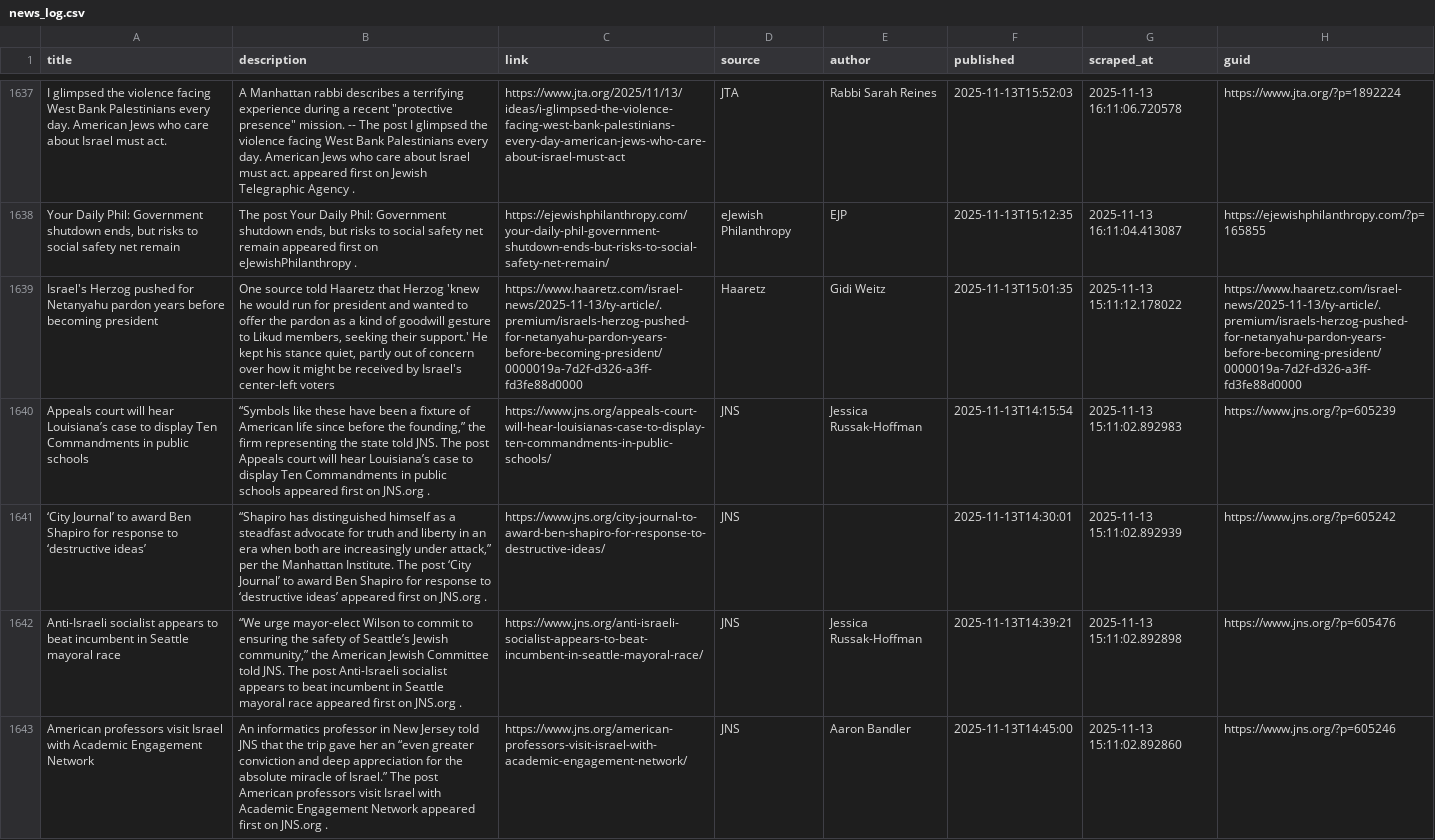
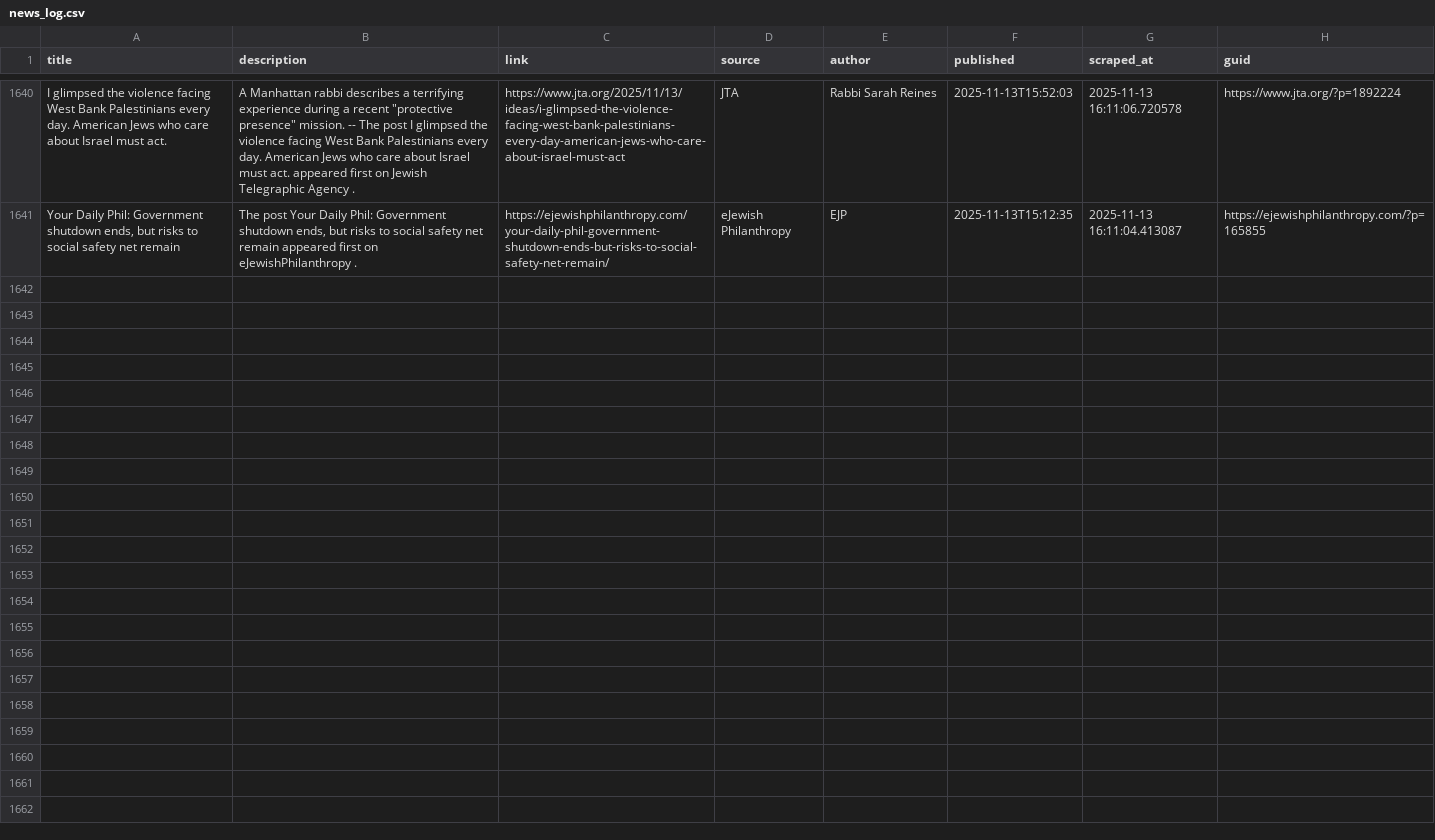
Before and after one commit to jballhalla/jewish-studies-feed, a CSV file: data/memory/news_log.csv, drawn as a sheet; only a part is shown, gaps mark what is left out; removed rows and columns are numbered as before the commit, all else as after; the diff covers the shown part only; the diff names each change by its address in the sheet, - before the commit and + after, or states it on an @@ line.

```diff
--- a/data/memory/news_log.csv
+++ b/data/memory/news_log.csv
-row 1639: Israel's Herzog pushed for Netanyahu pardon years before becoming president | One source told Haaretz that Herzog 'knew he would run for president and wanted to offer the pardon as a kind of goodwill gesture to Likud members, seeking their support.' He kept his stance quiet, partly out of concern over how it might be received by Israel's center-left voters | https://www.haaretz.com/israel-news/2025-11-13/ty-article/.premium/israels-herzog-pushed-for-netanyahu-pardon-years-before-becoming-president/0000019a-7d2f-d326-a3ff-fd3fe88d0000 | Haaretz | Gidi Weitz | 2025-11-13T15:01:35 | 2025-11-13 15:11:12.178022 | https://www.haaretz.com/israel-news/2025-11-13/ty-article/.premium/israels-herzog-pushed-for-netanyahu-pardon-years-before-becoming-president/0000019a-7d2f-d326-a3ff-fd3fe88d0000
-row 1640: Appeals court will hear Louisiana’s case to display Ten Commandments in public schools | “Symbols like these have been a fixture of American life since before the founding,” the firm representing the state told JNS. The post Appeals court will hear Louisiana’s case to display Ten Commandments in public schools appeared first on JNS.org . | https://www.jns.org/appeals-court-will-hear-louisianas-case-to-display-ten-commandments-in-public-schools/ | JNS | Jessica Russak-Hoffman | 2025-11-13T14:15:54 | 2025-11-13 15:11:02.892983 | https://www.jns.org/?p=605239
-row 1641: ‘City Journal’ to award Ben Shapiro for response to ‘destructive ideas’ | “Shapiro has distinguished himself as a steadfast advocate for truth and liberty in an era when both are increasingly under attack,” per the Manhattan Institute. The post ‘City Journal’ to award Ben Shapiro for response to ‘destructive ideas’ appeared first on JNS.org . | https://www.jns.org/city-journal-to-award-ben-shapiro-for-response-to-destructive-ideas/ | JNS |  | 2025-11-13T14:30:01 | 2025-11-13 15:11:02.892939 | https://www.jns.org/?p=605242
-row 1642: Anti-Israeli socialist appears to beat incumbent in Seattle mayoral race | “We urge mayor-elect Wilson to commit to ensuring the safety of Seattle’s Jewish community,” the American Jewish Committee told JNS. The post Anti-Israeli socialist appears to beat incumbent in Seattle mayoral race appeared first on JNS.org . | https://www.jns.org/anti-israeli-socialist-appears-to-beat-incumbent-in-seattle-mayoral-race/ | JNS | Jessica Russak-Hoffman | 2025-11-13T14:39:21 | 2025-11-13 15:11:02.892898 | https://www.jns.org/?p=605476
-row 1643: American professors visit Israel with Academic Engagement Network | An informatics professor in New Jersey told JNS that the trip gave her an “even greater conviction and deep appreciation for the absolute miracle of Israel.” The post American professors visit Israel with Academic Engagement Network appeared first on JNS.org . | https://www.jns.org/american-professors-visit-israel-with-academic-engagement-network/ | JNS | Aaron Bandler | 2025-11-13T14:45:00 | 2025-11-13 15:11:02.892860 | https://www.jns.org/?p=605246
```
Also changed, not shown: 3 added rows and 4 removed rows elsewhere in this file.
